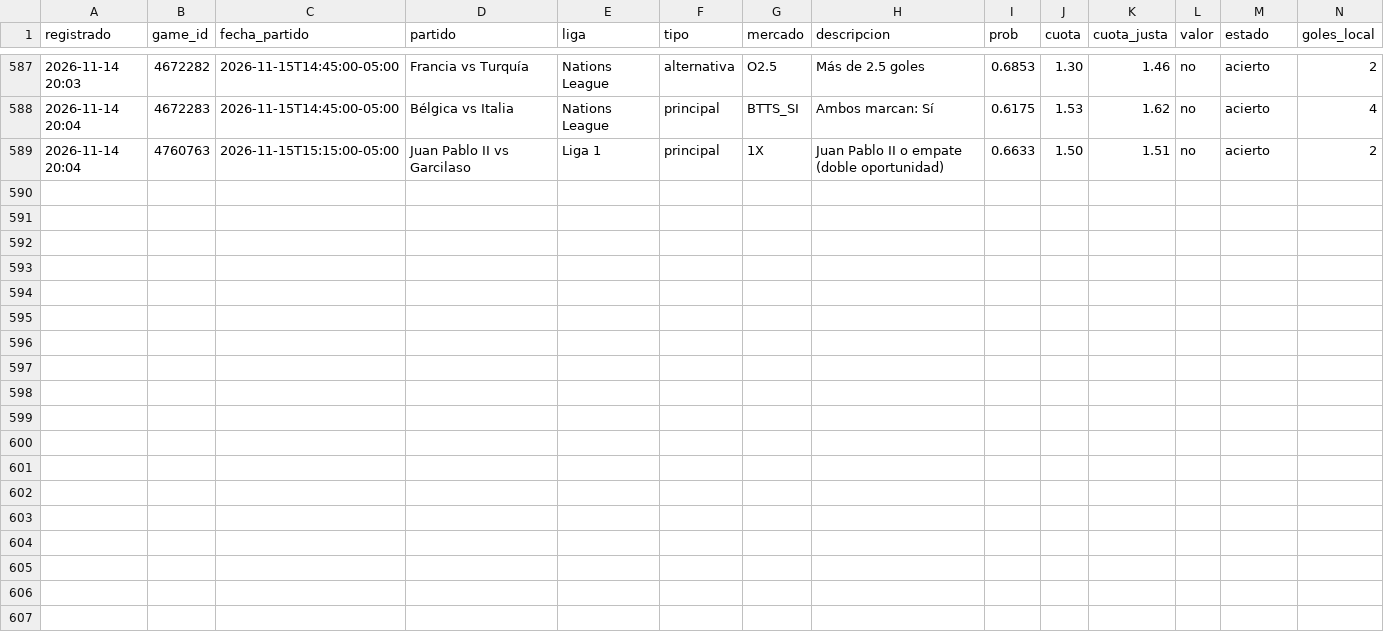
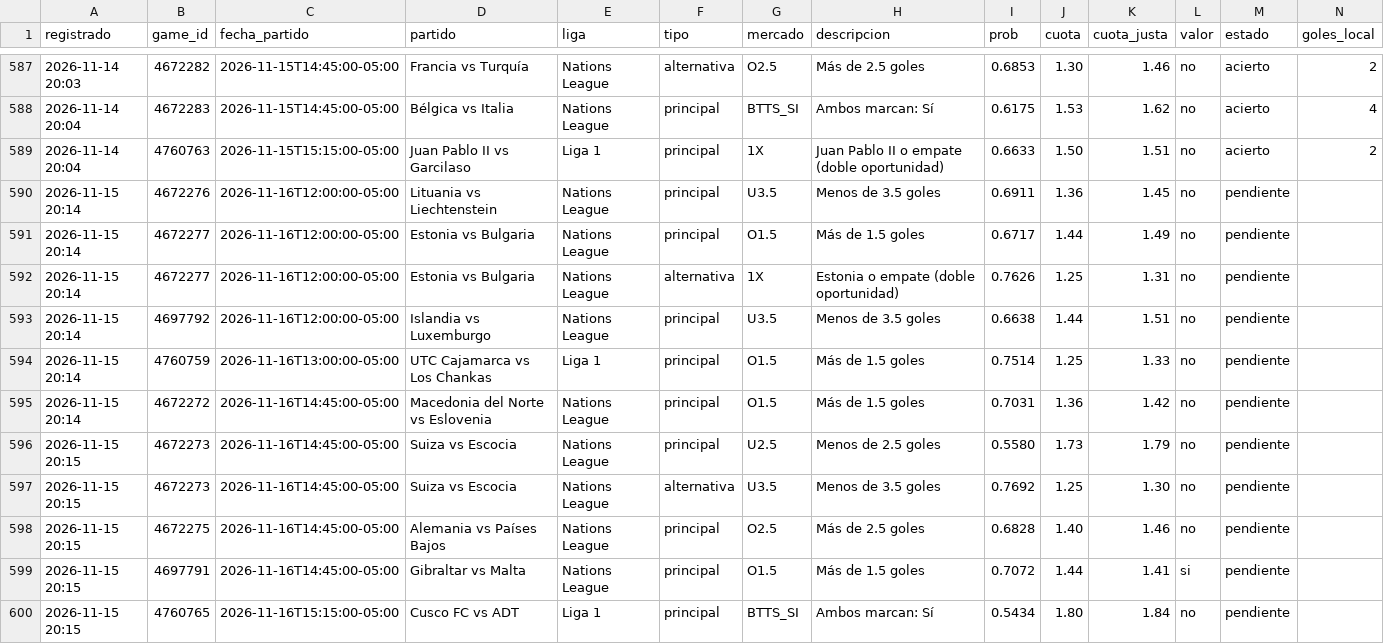
Before and after one commit to JoseVilcatoma/datazos-bot, a CSV file: data/sugerencias.csv, drawn as a sheet; only a part is shown, gaps mark what is left out; rows hold the shown columns only; the diff names each change by its address in the sheet, - before the commit and + after, or states it on an @@ line.

Commit message:
Actualizar estado de datazos

```diff
--- a/data/sugerencias.csv
+++ b/data/sugerencias.csv
+row 590: 2026-11-15 20:14 | 4672276 | 2026-11-16T12:00:00-05:00 | Lituania vs Liechtenstein | Nations League | principal | U3.5 | Menos de 3.5 goles | 0.6911 | 1.36 | 1.45 | no | pendiente
+row 591: 2026-11-15 20:14 | 4672277 | 2026-11-16T12:00:00-05:00 | Estonia vs Bulgaria | Nations League | principal | O1.5 | Más de 1.5 goles | 0.6717 | 1.44 | 1.49 | no | pendiente
+row 592: 2026-11-15 20:14 | 4672277 | 2026-11-16T12:00:00-05:00 | Estonia vs Bulgaria | Nations League | alternativa | 1X | Estonia o empate (doble oportunidad) | 0.7626 | 1.25 | 1.31 | no | pendiente
+row 593: 2026-11-15 20:14 | 4697792 | 2026-11-16T12:00:00-05:00 | Islandia vs Luxemburgo | Nations League | principal | U3.5 | Menos de 3.5 goles | 0.6638 | 1.44 | 1.51 | no | pendiente
+row 594: 2026-11-15 20:14 | 4760759 | 2026-11-16T13:00:00-05:00 | UTC Cajamarca vs Los Chankas | Liga 1 | principal | O1.5 | Más de 1.5 goles | 0.7514 | 1.25 | 1.33 | no | pendiente
+row 595: 2026-11-15 20:14 | 4672272 | 2026-11-16T14:45:00-05:00 | Macedonia del Norte vs Eslovenia | Nations League | principal | O1.5 | Más de 1.5 goles | 0.7031 | 1.36 | 1.42 | no | pendiente
+row 596: 2026-11-15 20:15 | 4672273 | 2026-11-16T14:45:00-05:00 | Suiza vs Escocia | Nations League | principal | U2.5 | Menos de 2.5 goles | 0.5580 | 1.73 | 1.79 | no | pendiente
+row 597: 2026-11-15 20:15 | 4672273 | 2026-11-16T14:45:00-05:00 | Suiza vs Escocia | Nations League | alternativa | U3.5 | Menos de 3.5 goles | 0.7692 | 1.25 | 1.30 | no | pendiente
+row 598: 2026-11-15 20:15 | 4672275 | 2026-11-16T14:45:00-05:00 | Alemania vs Países Bajos | Nations League | principal | O2.5 | Más de 2.5 goles | 0.6828 | 1.40 | 1.46 | no | pendiente
+row 599: 2026-11-15 20:15 | 4697791 | 2026-11-16T14:45:00-05:00 | Gibraltar vs Malta | Nations League | principal | O1.5 | Más de 1.5 goles | 0.7072 | 1.44 | 1.41 | si | pendiente
+row 600: 2026-11-15 20:15 | 4760765 | 2026-11-16T15:15:00-05:00 | Cusco FC vs ADT | Liga 1 | principal | BTTS_SI | Ambos marcan: Sí | 0.5434 | 1.80 | 1.84 | no | pendiente
```
Also changed, not shown: 3 other files.
